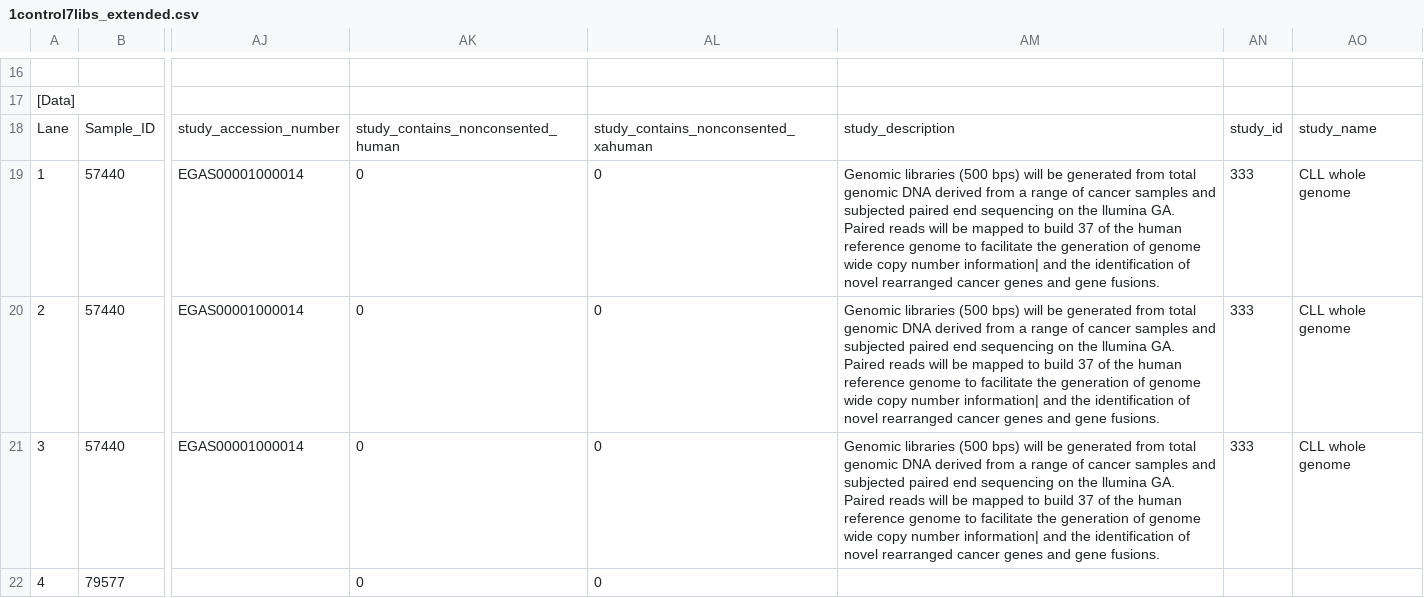
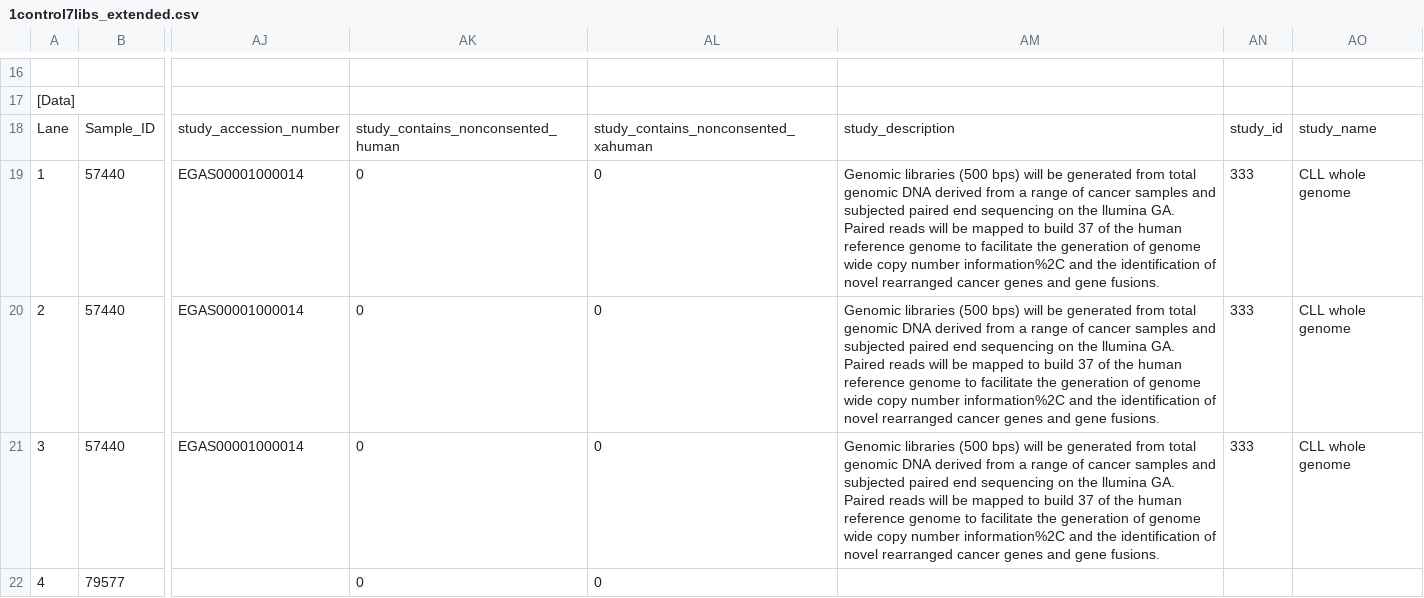
Before and after one commit to wtsi-npg/npg_tracking, a CSV file: t/data/samplesheet/1control7libs_extended.csv, drawn as a sheet; only a part is shown, gaps mark what is left out; the diff covers the shown part only; the diff names each change by its address in the sheet, - before the commit and + after, or states it on an @@ line.

```diff
--- a/t/data/samplesheet/1control7libs_extended.csv
+++ b/t/data/samplesheet/1control7libs_extended.csv
-AM19:AM21: …copy number information| and the…
+AM19:AM21: …copy number information%2C and the…
```
Also changed, not shown: 4 edited cells elsewhere in this file, t/data/samplesheet/4pool4libs_extended.csv, t/data/samplesheet/6946_extended.csv, 7 other files.
